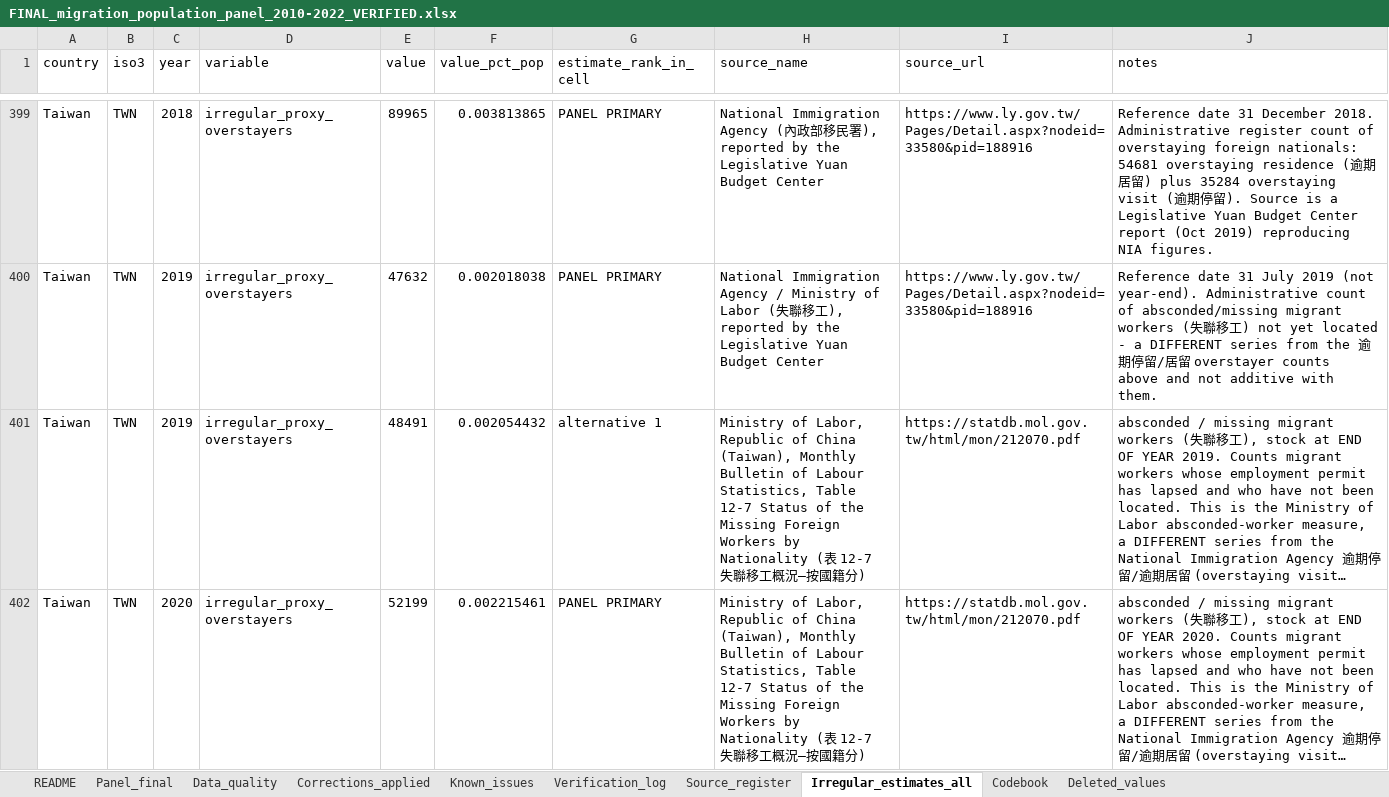
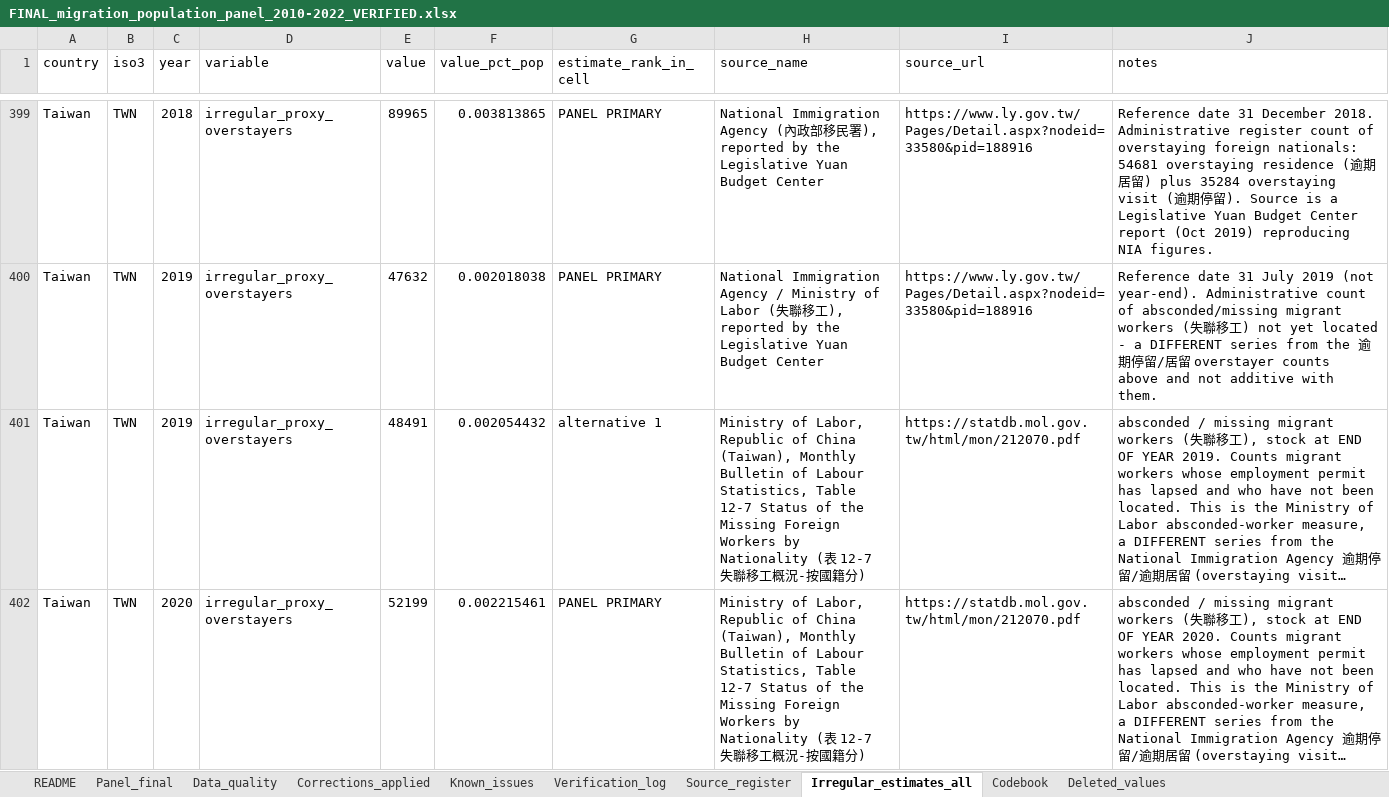
Before and after one commit to raymondkuo/migration-healthcare-attitudes-evidence, an Excel workbook: data/FINAL_migration_population_panel_2010-2022_VERIFIED.xlsx, sheet Irregular_estimates_all, drawn as a sheet; only a part is shown, gaps mark what is left out; long unchanged cells end in …; values as stored, in another font and other column widths than the file's, no borders; the diff covers the shown part only; the diff names each change by its address in the sheet, - before the commit and + after, or states it on an @@ line.

```diff
--- a/data/FINAL_migration_population_panel_2010-2022_VERIFIED.xlsx (sheet Irregular_estimates_all)
+++ b/data/FINAL_migration_population_panel_2010-2022_VERIFIED.xlsx (sheet Irregular_estimates_all)
-H401:H402 (source_name): …概況—按國…
+H401:H402 (source_name): …概況-按國…
```
Also changed, not shown: 5 edited cells elsewhere in this sheet, sheet Known_issues, sheet Codebook, 11 other files.
